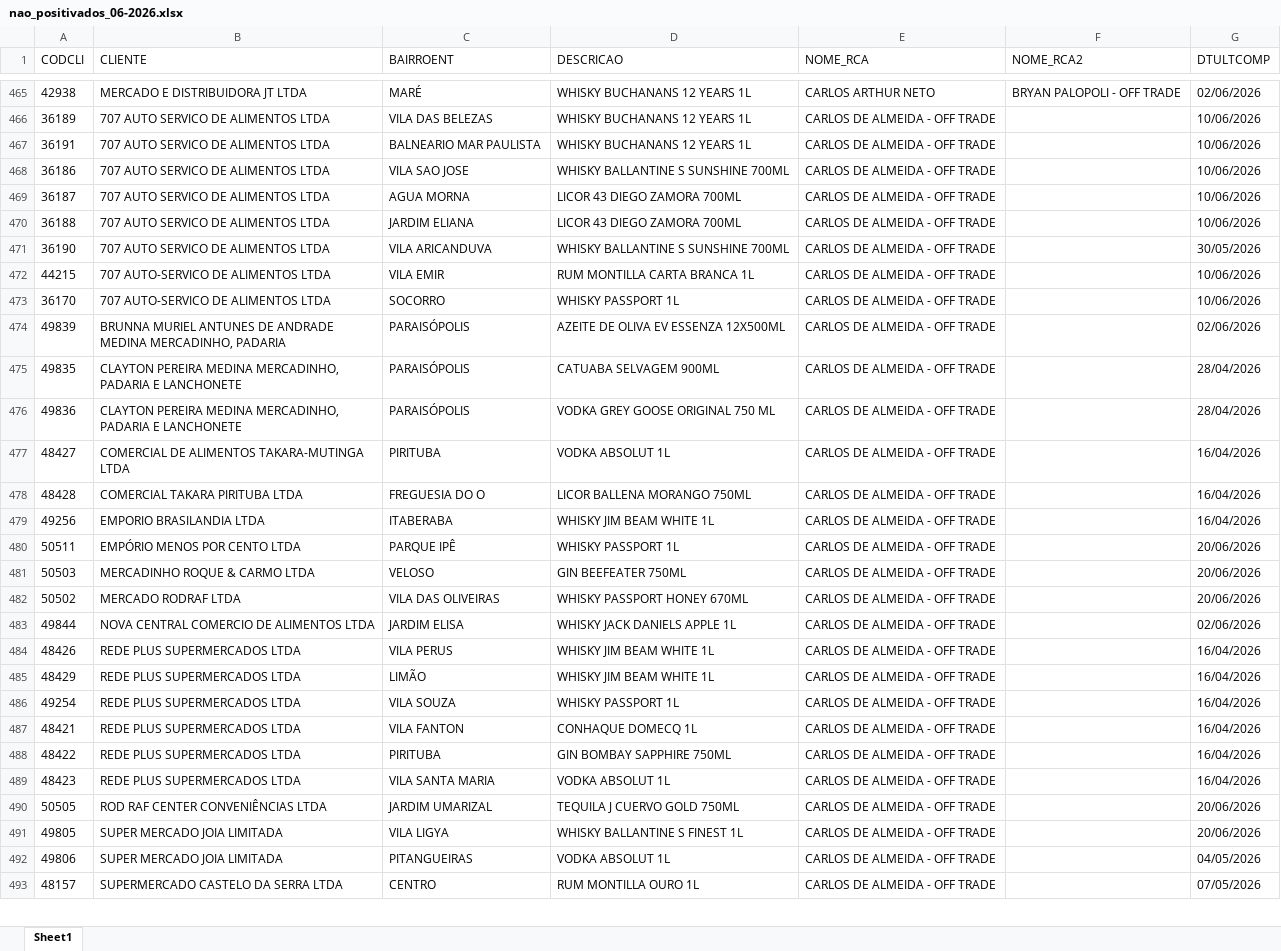
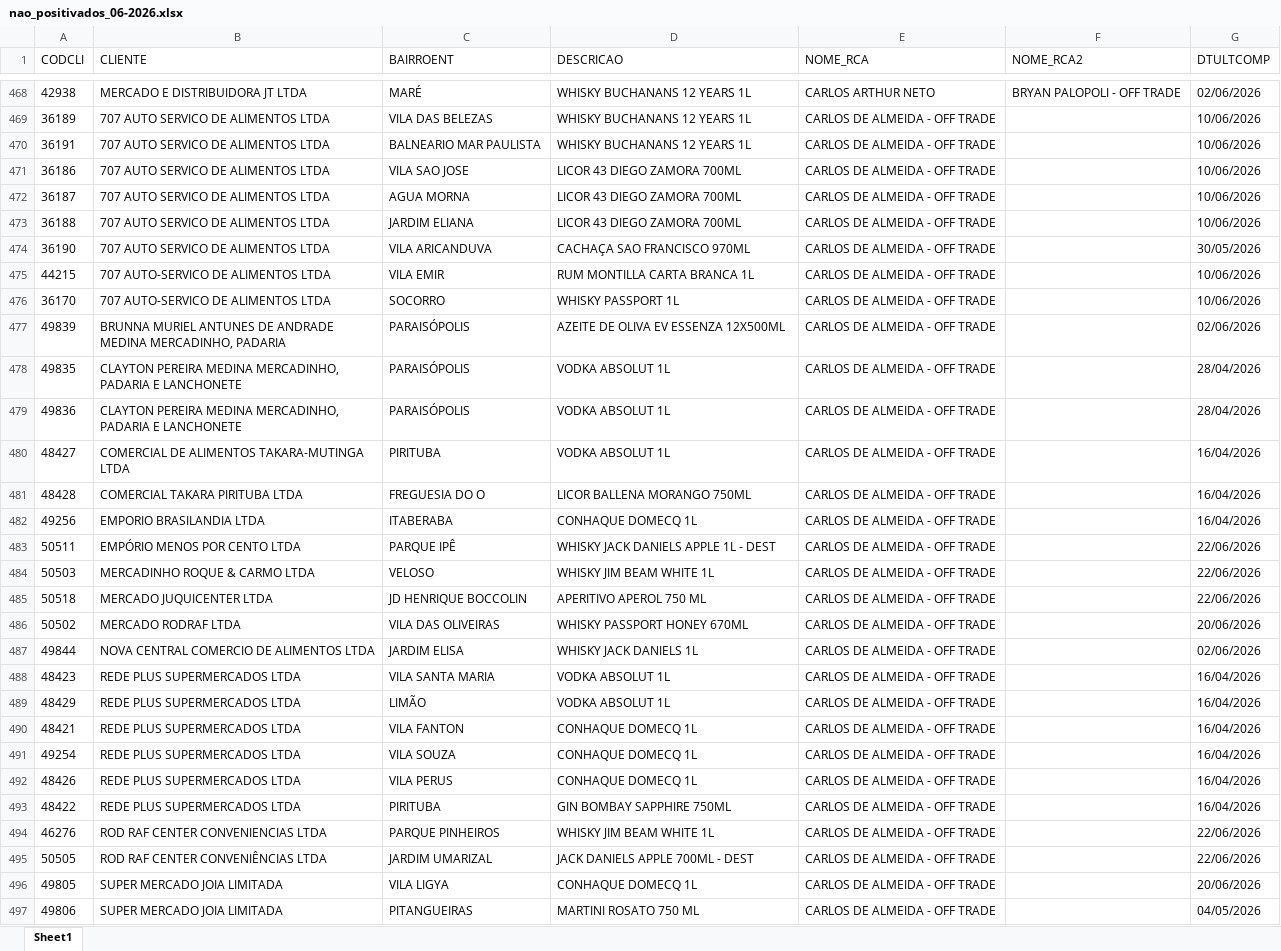
Before and after one commit to leonardocampos-cmd/offtrade, an Excel workbook: nao_positivados_06-2026.xlsx, sheet Sheet1, drawn as a sheet; only a part is shown, gaps mark what is left out; values as stored, in another font and other column widths than the file's, no borders; removed rows and columns are numbered as before the commit, all else as after; the diff covers the shown part only; the diff names each change by its address in the sheet, - before the commit and + after, or states it on an @@ line.

```diff
--- a/nao_positivados_06-2026.xlsx (sheet Sheet1)
+++ b/nao_positivados_06-2026.xlsx (sheet Sheet1)
-D471 (DESCRICAO): WHISKY BALLANTINE S SUNSHINE 700ML
+D471 (DESCRICAO): LICOR 43 DIEGO ZAMORA 700ML
-D474 (DESCRICAO): WHISKY BALLANTINE S SUNSHINE 700ML
+D474 (DESCRICAO): CACHAÇA SAO FRANCISCO 970ML
-D478 (DESCRICAO): CATUABA SELVAGEM 900ML
+D478 (DESCRICAO): VODKA ABSOLUT 1L
-D479 (DESCRICAO): VODKA GREY GOOSE ORIGINAL 750 ML
+D479 (DESCRICAO): VODKA ABSOLUT 1L
-D482 (DESCRICAO): WHISKY JIM BEAM WHITE 1L
+D482 (DESCRICAO): CONHAQUE DOMECQ 1L
-D483 (DESCRICAO): WHISKY PASSPORT 1L
+D483 (DESCRICAO): WHISKY JACK DANIELS APPLE 1L - DEST
-G483:G484 (DTULTCOMP): 20/06/2026
+G483:G484 (DTULTCOMP): 22/06/2026
-D484 (DESCRICAO): GIN BEEFEATER 750ML
+D484 (DESCRICAO): WHISKY JIM BEAM WHITE 1L
+row 485: 50518 | MERCADO JUQUICENTER LTDA | JD HENRIQUE BOCCOLIN | APERITIVO APEROL 750 ML | CARLOS DE ALMEIDA - OFF TRADE |  | 22/06/2026
-D487 (DESCRICAO): WHISKY JACK DANIELS APPLE 1L
+D487 (DESCRICAO): WHISKY JACK DANIELS 1L
-A488 (CODCLI): 48426
+A488 (CODCLI): 48423
-C488 (BAIRROENT): VILA PERUS
+C488 (BAIRROENT): VILA SANTA MARIA
-D488:D489 (DESCRICAO): WHISKY JIM BEAM WHITE 1L
+D488:D489 (DESCRICAO): VODKA ABSOLUT 1L
-row 486: 49254 | REDE PLUS SUPERMERCADOS LTDA | VILA SOUZA | WHISKY PASSPORT 1L | CARLOS DE ALMEIDA - OFF TRADE |  | 16/04/2026
+row 491: 49254 | REDE PLUS SUPERMERCADOS LTDA | VILA SOUZA | CONHAQUE DOMECQ 1L | CARLOS DE ALMEIDA - OFF TRADE |  | 16/04/2026
+row 492: 48426 | REDE PLUS SUPERMERCADOS LTDA | VILA PERUS | CONHAQUE DOMECQ 1L | CARLOS DE ALMEIDA - OFF TRADE |  | 16/04/2026
-row 489: 48423 | REDE PLUS SUPERMERCADOS LTDA | VILA SANTA MARIA | VODKA ABSOLUT 1L | CARLOS DE ALMEIDA - OFF TRADE |  | 16/04/2026
+row 494: 46276 | ROD RAF CENTER CONVENIENCIAS LTDA | PARQUE PINHEIROS | WHISKY JIM BEAM WHITE 1L | CARLOS DE ALMEIDA - OFF TRADE |  | 22/06/2026
-D495 (DESCRICAO): TEQUILA J CUERVO GOLD 750ML
+D495 (DESCRICAO): JACK DANIELS APPLE 700ML - DEST
-G495 (DTULTCOMP): 20/06/2026
+G495 (DTULTCOMP): 22/06/2026
-D496 (DESCRICAO): WHISKY BALLANTINE S FINEST 1L
+D496 (DESCRICAO): CONHAQUE DOMECQ 1L
-D497 (DESCRICAO): VODKA ABSOLUT 1L
+D497 (DESCRICAO): MARTINI ROSATO 750 ML
@@ row 493 moved to row 502: 48157 @@
```
Also changed, not shown: 55 added rows, 41 removed rows, 7 moved rows and 1001 edited cells elsewhere in this sheet, 4 other files.
